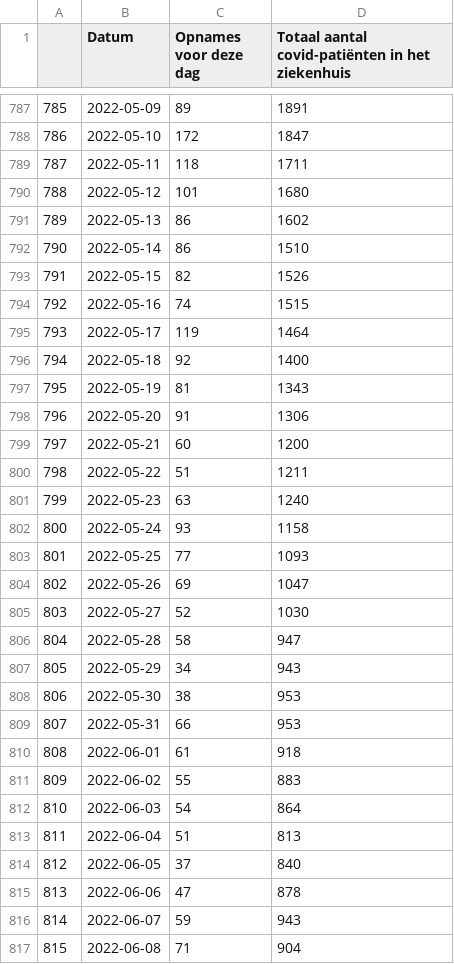
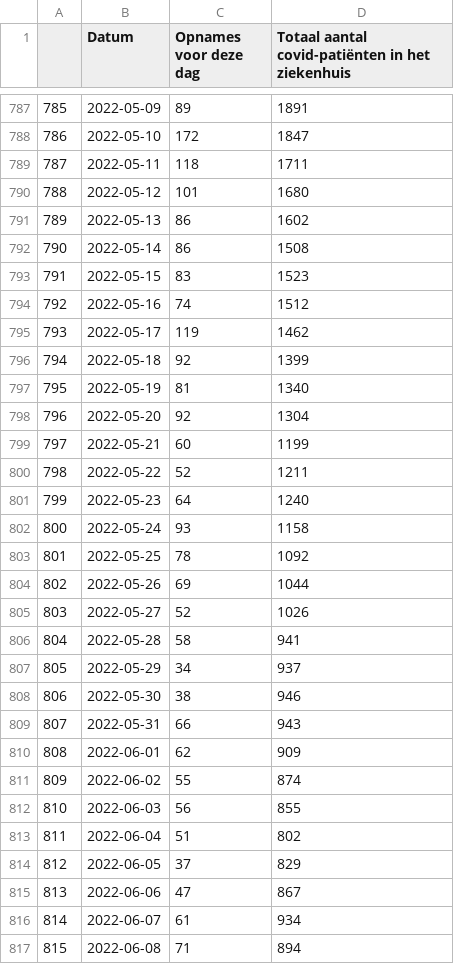
Before and after one commit to journinho/covid-19-dashboard-sciensano-2.0, a CSV file: 3_hospitalisaties.csv, drawn as a sheet; only a part is shown, gaps mark what is left out; the diff covers the shown part only.

Commit message:
Latest data: Fri May  5 06:06:37 UTC 2023

```diff
--- a/3_hospitalisaties.csv
+++ b/3_hospitalisaties.csv
@@ -791,27 +791,27 @@
 789,2022-05-13,86,1602
-790,2022-05-14,86,1510
-791,2022-05-15,82,1526
-792,2022-05-16,74,1515
-793,2022-05-17,119,1464
-794,2022-05-18,92,1400
-795,2022-05-19,81,1343
-796,2022-05-20,91,1306
-797,2022-05-21,60,1200
-798,2022-05-22,51,1211
-799,2022-05-23,63,1240
+790,2022-05-14,86,1508
+791,2022-05-15,83,1523
+792,2022-05-16,74,1512
+793,2022-05-17,119,1462
+794,2022-05-18,92,1399
+795,2022-05-19,81,1340
+796,2022-05-20,92,1304
+797,2022-05-21,60,1199
+798,2022-05-22,52,1211
+799,2022-05-23,64,1240
 800,2022-05-24,93,1158
-801,2022-05-25,77,1093
-802,2022-05-26,69,1047
-803,2022-05-27,52,1030
-804,2022-05-28,58,947
-805,2022-05-29,34,943
-806,2022-05-30,38,953
-807,2022-05-31,66,953
-808,2022-06-01,61,918
-809,2022-06-02,55,883
-810,2022-06-03,54,864
-811,2022-06-04,51,813
-812,2022-06-05,37,840
-813,2022-06-06,47,878
-814,2022-06-07,59,943
-815,2022-06-08,71,904
+801,2022-05-25,78,1092
+802,2022-05-26,69,1044
+803,2022-05-27,52,1026
+804,2022-05-28,58,941
+805,2022-05-29,34,937
+806,2022-05-30,38,946
+807,2022-05-31,66,943
+808,2022-06-01,62,909
+809,2022-06-02,55,874
+810,2022-06-03,56,855
+811,2022-06-04,51,802
+812,2022-06-05,37,829
+813,2022-06-06,47,867
+814,2022-06-07,61,934
+815,2022-06-08,71,894
```
Also changed, not shown: 7 added rows and 136 edited cells elsewhere in this file.
